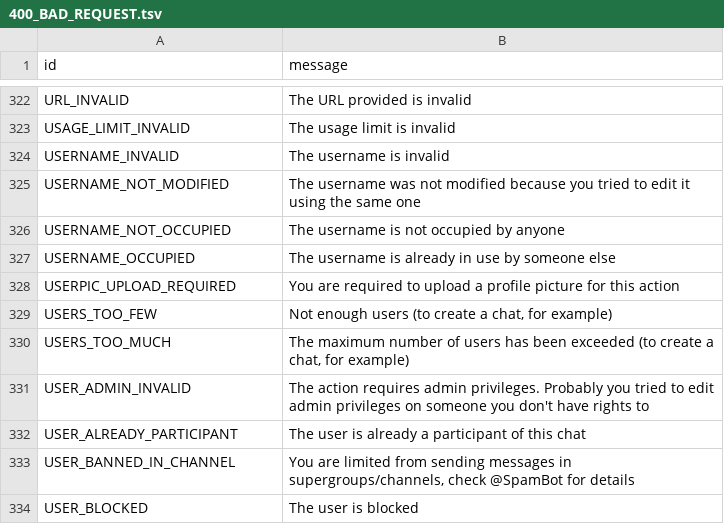
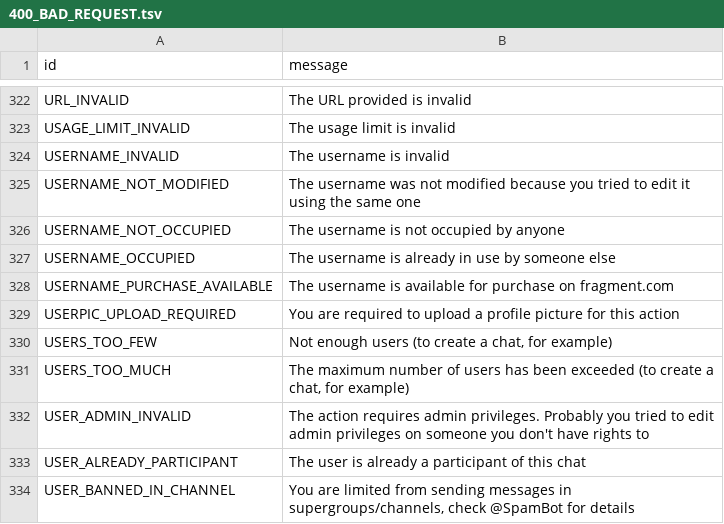
Before and after one commit to Mayuri-Chan/pyrofork, a TSV file: compiler/errors/source/400_BAD_REQUEST.tsv, drawn as a sheet; only a part is shown, gaps mark what is left out; the shorter side is filled out with more unchanged rows.

Commit message:
Add USERNAME_PURCHASE_AVAILABLE to known errors
Signed-off-by: wulan17 <wulan17@nusantararom.org>

```diff
--- a/compiler/errors/source/400_BAD_REQUEST.tsv
+++ b/compiler/errors/source/400_BAD_REQUEST.tsv
@@ -327,2 +327,3 @@ USERNAME_NOT_OCCUPIED	The username is not occupied by anyone
 USERNAME_OCCUPIED	The username is already in use by someone else
+USERNAME_PURCHASE_AVAILABLE	The username is available for purchase on fragment.com
 USERPIC_UPLOAD_REQUIRED	You are required to upload a profile picture for this action
```
